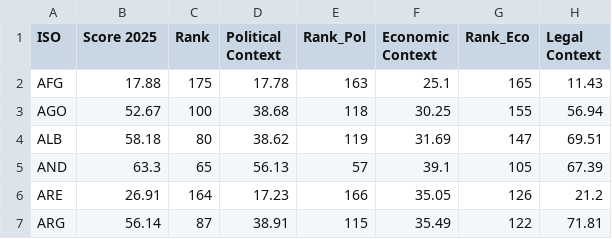
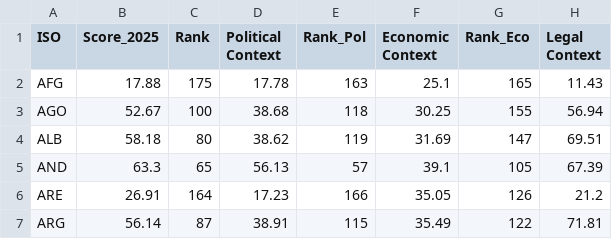
Before and after one commit to DaphniG/interactive_info_vis, a CSV file: press_freedom.csv, drawn as a sheet; only a part is shown; the diff names each change by its address in the sheet, - before the commit and + after, or states it on an @@ line.

Commit message:
Merged

```diff
--- a/press_freedom.csv
+++ b/press_freedom.csv
-B1: Score 2025
+B1: Score_2025
```
